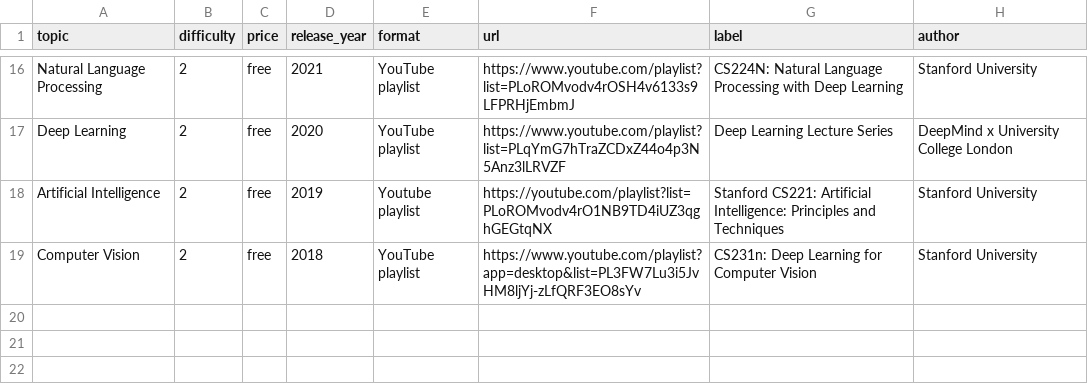
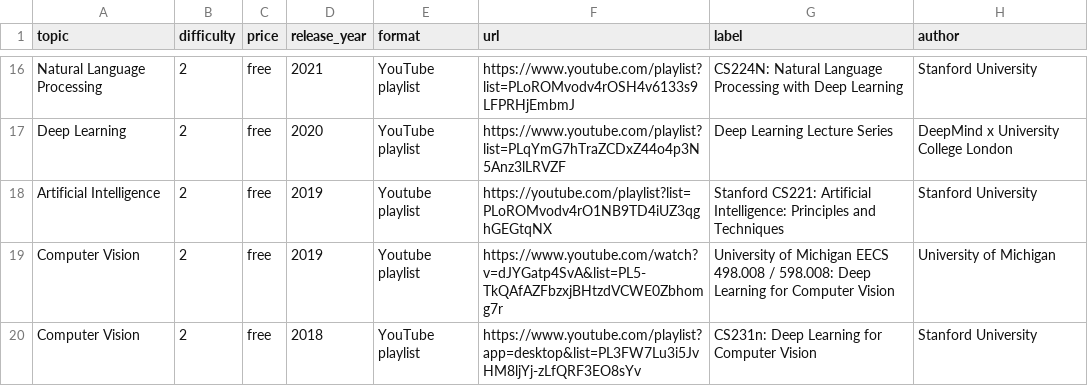
Before and after one commit to SkalskiP/courses, a CSV file: automation/data.csv, drawn as a sheet; only a part is shown, gaps mark what is left out; the diff names each change by its address in the sheet, - before the commit and + after, or states it on an @@ line.

Commit message:
Add umich computer vision course

```diff
--- a/automation/data.csv
+++ b/automation/data.csv
+row 19: Computer Vision | 2 | free | 2019 | Youtube playlist | https://www.youtube.com/watch?v=dJYGatp4SvA&list=PL5-TkQAfAZFbzxjBHtzdVCWE0Zbhomg7r | University of Michigan EECS 498.008 / 598.008: Deep Learning for Computer Vision | University of Michigan
```
Also changed, not shown: 1 other file.
